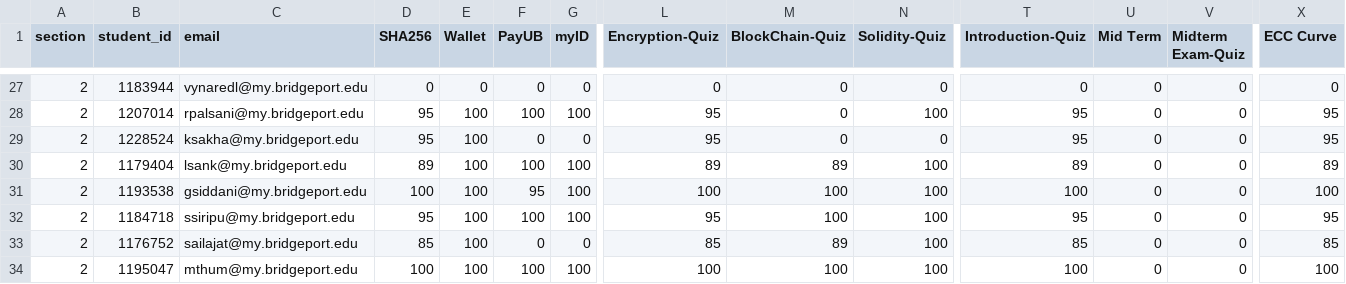
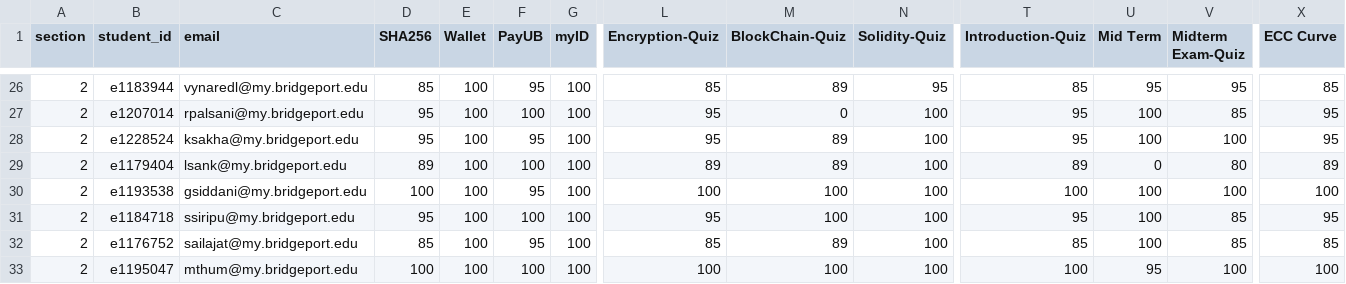
Before and after one commit to Gypsaman/neurodistributedub, a CSV file: grades.csv, drawn as a sheet; only a part is shown, gaps mark what is left out; addresses are those after the commit; the diff covers the shown part only; the diff names each change by its address in the sheet, - before the commit and + after, or states it on an @@ line.

Commit message:
MidTerms 2

```diff
--- a/grades.csv
+++ b/grades.csv
-B26 (student_id): 1183944
+B26 (student_id): e1183944
-D26 (SHA256): 0
+D26 (SHA256): 85
-E26 (Wallet): 0
+E26 (Wallet): 100
-F26 (PayUB): 0
+F26 (PayUB): 95
-G26 (myID): 0
+G26 (myID): 100
-L26 (Encryption-Quiz): 0
+L26 (Encryption-Quiz): 85
-M26 (BlockChain-Quiz): 0
+M26 (BlockChain-Quiz): 89
-N26 (Solidity-Quiz): 0
+N26 (Solidity-Quiz): 95
-T26 (Introduction-Quiz): 0
+T26 (Introduction-Quiz): 85
-U26 (Mid Term): 0
+U26 (Mid Term): 95
-V26 (Midterm Exam-Quiz): 0
+V26 (Midterm Exam-Quiz): 95
-X26 (ECC Curve): 0
+X26 (ECC Curve): 85
-B27 (student_id): 1207014
+B27 (student_id): e1207014
-U27:U28 (Mid Term): 0
+U27:U28 (Mid Term): 100
-V27 (Midterm Exam-Quiz): 0
+V27 (Midterm Exam-Quiz): 85
-B28 (student_id): 1228524
+B28 (student_id): e1228524
-F28 (PayUB): 0
+F28 (PayUB): 95
-G28 (myID): 0
+G28 (myID): 100
-M28 (BlockChain-Quiz): 0
+M28 (BlockChain-Quiz): 89
-N28 (Solidity-Quiz): 0
+N28 (Solidity-Quiz): 100
-V28 (Midterm Exam-Quiz): 0
+V28 (Midterm Exam-Quiz): 100
-B29 (student_id): 1179404
+B29 (student_id): e1179404
-V29 (Midterm Exam-Quiz): 0
+V29 (Midterm Exam-Quiz): 80
-B30 (student_id): 1193538
+B30 (student_id): e1193538
-U30:U32 (Mid Term): 0
+U30:U32 (Mid Term): 100
-V30 (Midterm Exam-Quiz): 0
+V30 (Midterm Exam-Quiz): 100
-B31 (student_id): 1184718
+B31 (student_id): e1184718
-V31:V32 (Midterm Exam-Quiz): 0
+V31:V32 (Midterm Exam-Quiz): 85
-B32 (student_id): 1176752
+B32 (student_id): e1176752
-F32 (PayUB): 0
+F32 (PayUB): 95
-G32 (myID): 0
+G32 (myID): 100
-B33 (student_id): 1195047
+B33 (student_id): e1195047
-U33 (Mid Term): 0
+U33 (Mid Term): 95
-V33 (Midterm Exam-Quiz): 0
+V33 (Midterm Exam-Quiz): 100
```
Also changed, not shown: 1 removed row and 109 edited cells elsewhere in this file, 2 other files.
